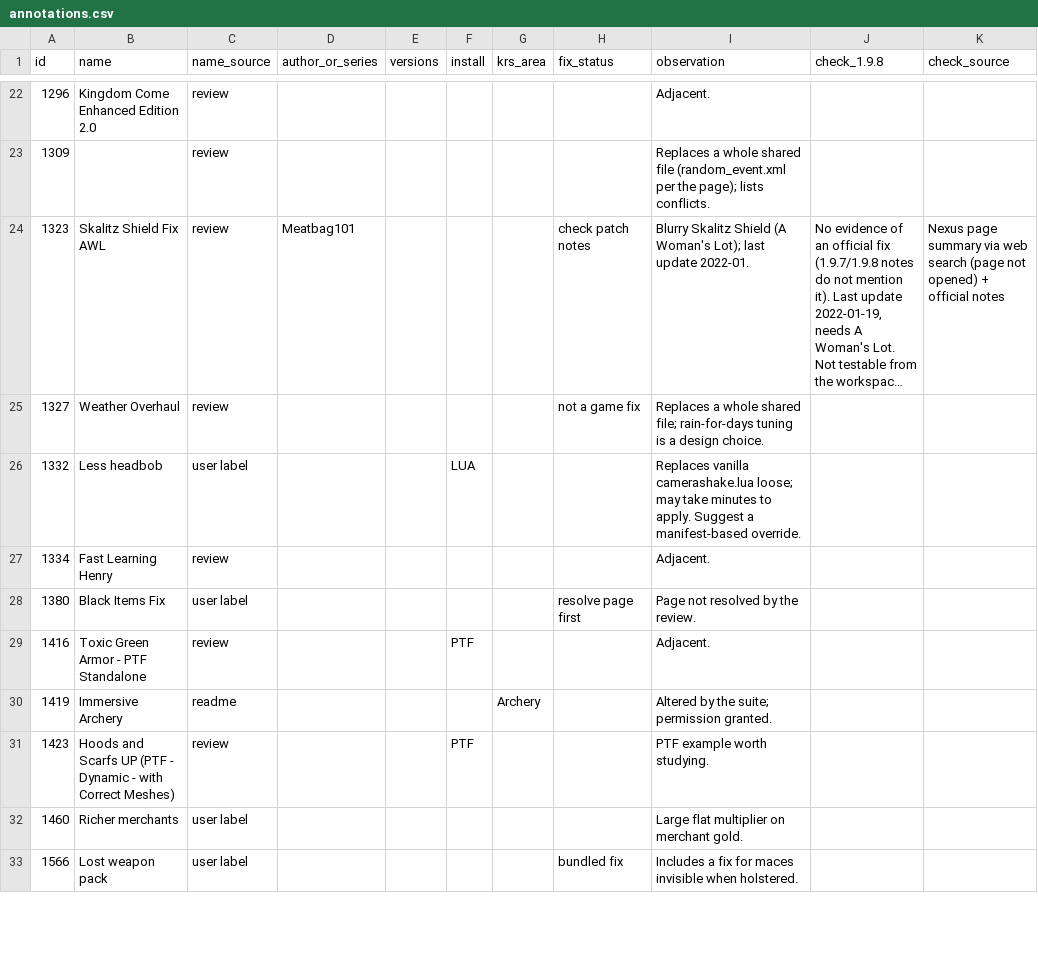
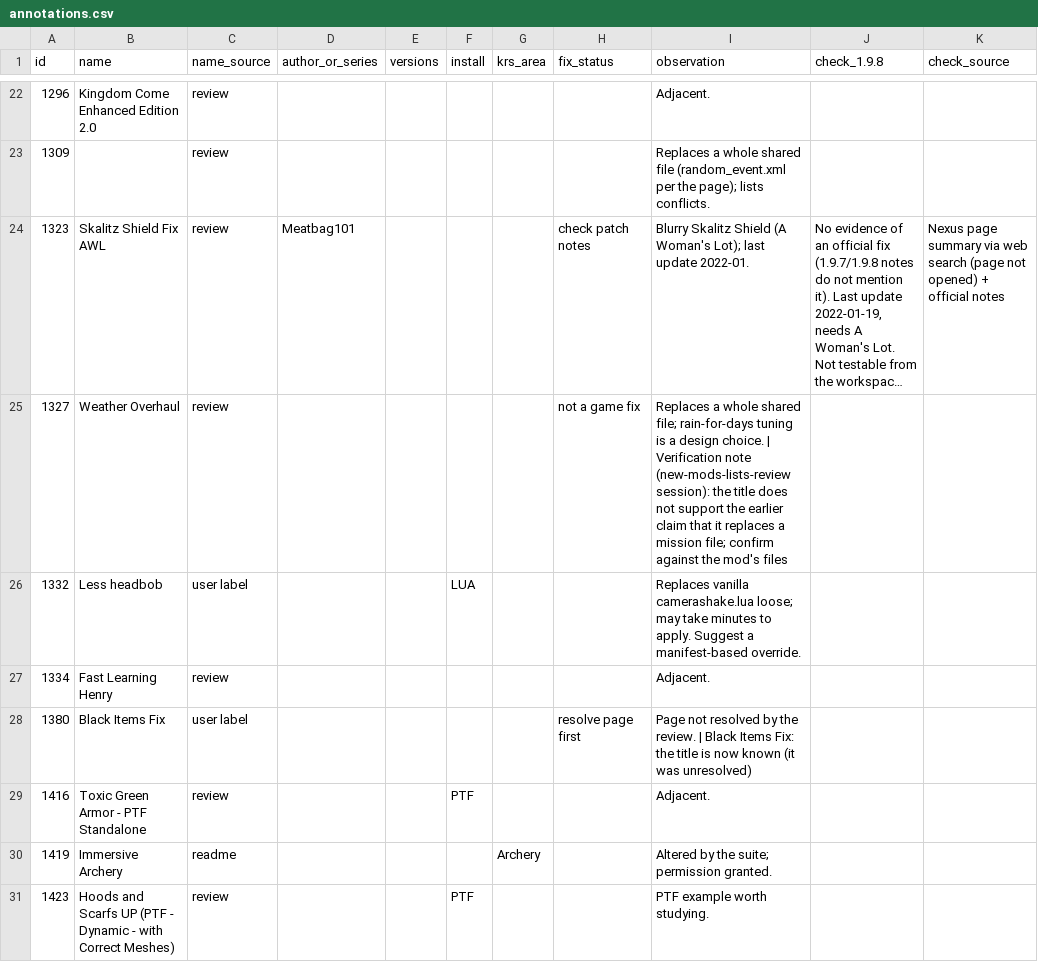
Before and after one commit to v-Kaefer/Kingdom-Refinement-Suite, a CSV file: docs/mods-review/annotations.csv, drawn as a sheet; only a part is shown, gaps mark what is left out; the shorter side is filled out with more unchanged rows; long unchanged cells end in …; the diff covers the shown part only; the diff names each change by its address in the sheet, - before the commit and + after, or states it on an @@ line.

```diff
--- a/docs/mods-review/annotations.csv
+++ b/docs/mods-review/annotations.csv
-I25 (observation): …design choice.
+I25 (observation): …design choice. | Verification note (new-mods-lists-review session): the title does not support the earlier claim that it replaces a mission file; confirm against the mod's files
-I28 (observation): …the review.
+I28 (observation): …the review. | Black Items Fix: the title is now known (it was unresolved)
```
Also changed, not shown: 22 added rows and 4 edited cells elsewhere in this file, 14 other files.
